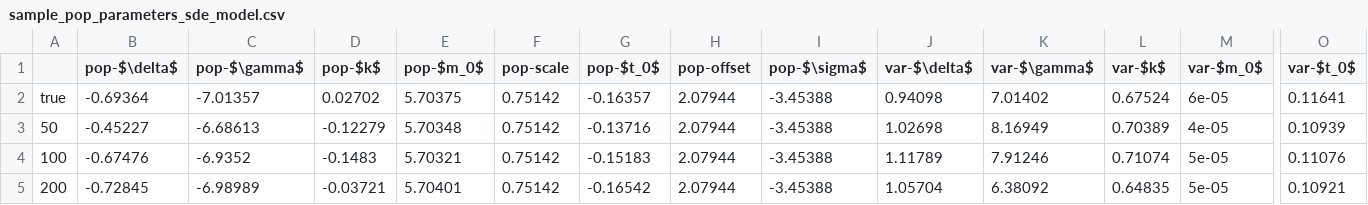
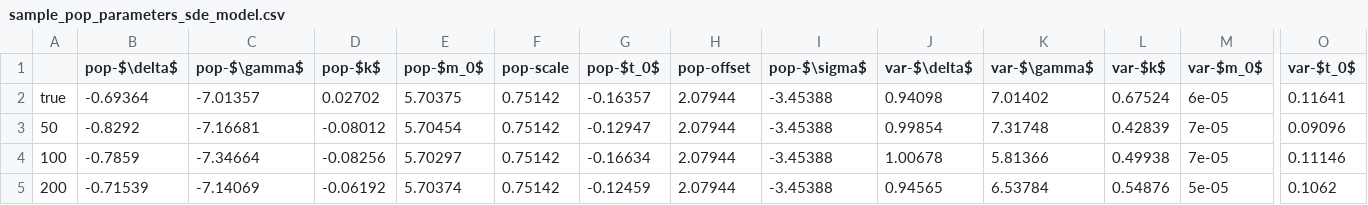
Before and after one commit to arrjon/Amortized-NLME-Models, a CSV file: data/synthetic/sample_pop_parameters_sde_model.csv, drawn as a sheet; only a part is shown, gaps mark what is left out; the diff covers the shown part only; the diff names each change by its address in the sheet, - before the commit and + after, or states it on an @@ line.

```diff
--- a/data/synthetic/sample_pop_parameters_sde_model.csv
+++ b/data/synthetic/sample_pop_parameters_sde_model.csv
-B3 (pop-$\delta$): -0.45227
+B3 (pop-$\delta$): -0.8292
-C3 (pop-$\gamma$): -6.68613
+C3 (pop-$\gamma$): -7.16681
-D3 (pop-$k$): -0.12279
+D3 (pop-$k$): -0.08012
-E3 (pop-$m_0$): 5.70348
+E3 (pop-$m_0$): 5.70454
-G3 (pop-$t_0$): -0.13716
+G3 (pop-$t_0$): -0.12947
-J3 (var-$\delta$): 1.02698
+J3 (var-$\delta$): 0.99854
-K3 (var-$\gamma$): 8.16949
+K3 (var-$\gamma$): 7.31748
-L3 (var-$k$): 0.70389
+L3 (var-$k$): 0.42839
-M3 (var-$m_0$): 4e-05
+M3 (var-$m_0$): 7e-05
-O3 (var-$t_0$): 0.10939
+O3 (var-$t_0$): 0.09096
-B4 (pop-$\delta$): -0.67476
+B4 (pop-$\delta$): -0.7859
-C4 (pop-$\gamma$): -6.9352
+C4 (pop-$\gamma$): -7.34664
-D4 (pop-$k$): -0.1483
+D4 (pop-$k$): -0.08256
-E4 (pop-$m_0$): 5.70321
+E4 (pop-$m_0$): 5.70297
-G4 (pop-$t_0$): -0.15183
+G4 (pop-$t_0$): -0.16634
-J4 (var-$\delta$): 1.11789
+J4 (var-$\delta$): 1.00678
-K4 (var-$\gamma$): 7.91246
+K4 (var-$\gamma$): 5.81366
-L4 (var-$k$): 0.71074
+L4 (var-$k$): 0.49938
-M4 (var-$m_0$): 5e-05
+M4 (var-$m_0$): 7e-05
-O4 (var-$t_0$): 0.11076
+O4 (var-$t_0$): 0.11146
-B5 (pop-$\delta$): -0.72845
+B5 (pop-$\delta$): -0.71539
-C5 (pop-$\gamma$): -6.98989
+C5 (pop-$\gamma$): -7.14069
-D5 (pop-$k$): -0.03721
+D5 (pop-$k$): -0.06192
-E5 (pop-$m_0$): 5.70401
+E5 (pop-$m_0$): 5.70374
-G5 (pop-$t_0$): -0.16542
+G5 (pop-$t_0$): -0.12459
-J5 (var-$\delta$): 1.05704
+J5 (var-$\delta$): 0.94565
-K5 (var-$\gamma$): 6.38092
+K5 (var-$\gamma$): 6.53784
-L5 (var-$k$): 0.64835
+L5 (var-$k$): 0.54876
-O5 (var-$t_0$): 0.10921
+O5 (var-$t_0$): 0.1062
```
Also changed, not shown: 38 edited cells elsewhere in this file, data/synthetic/sample_pop_parameters.csv, data/synthetic/sample_pop_parameters_detailed_model.csv, 3 other files.
